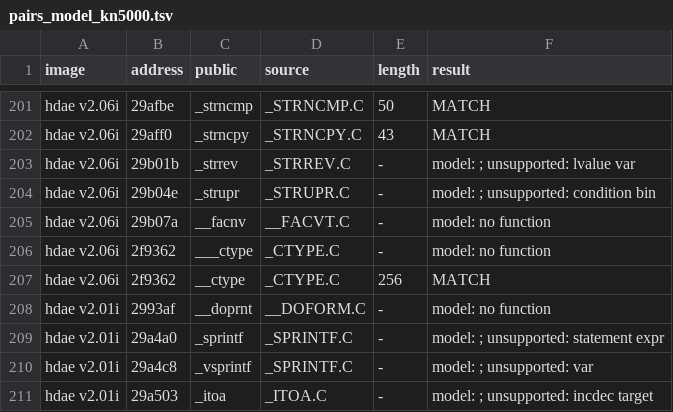
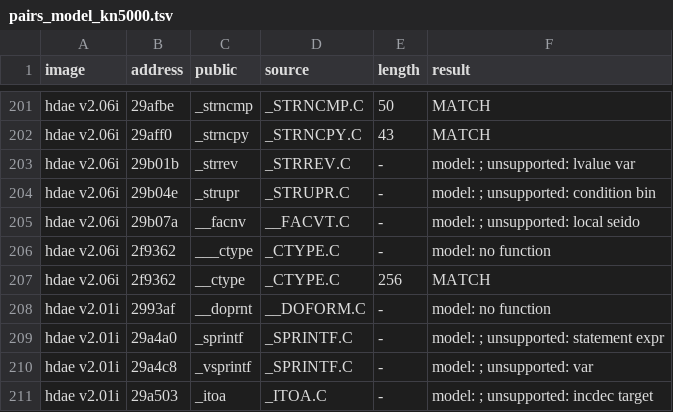
Before and after one commit to ArqueologiaDigital/technics-roms-disasm, a TSV file: scripts/analysis/cc900/results/pairs_model_kn5000.tsv, drawn as a sheet; only a part is shown, gaps mark what is left out; the diff covers the shown part only.

```diff
--- a/scripts/analysis/cc900/results/pairs_model_kn5000.tsv
+++ b/scripts/analysis/cc900/results/pairs_model_kn5000.tsv
@@ -204,3 +204,3 @@ hdae v2.06i	29b01b	_strrev	_STRREV.C	-	model: ; unsupported: lvalue var
 hdae v2.06i	29b04e	_strupr	_STRUPR.C	-	model: ; unsupported: condition bin
-hdae v2.06i	29b07a	__facnv	__FACVT.C	-	model: no function
+hdae v2.06i	29b07a	__facnv	__FACVT.C	-	model: ; unsupported: local seido
 hdae v2.06i	2f9362	___ctype	_CTYPE.C	-	model: no function
```
Also changed, not shown: 28 edited cells elsewhere in this file, 3 other files.
